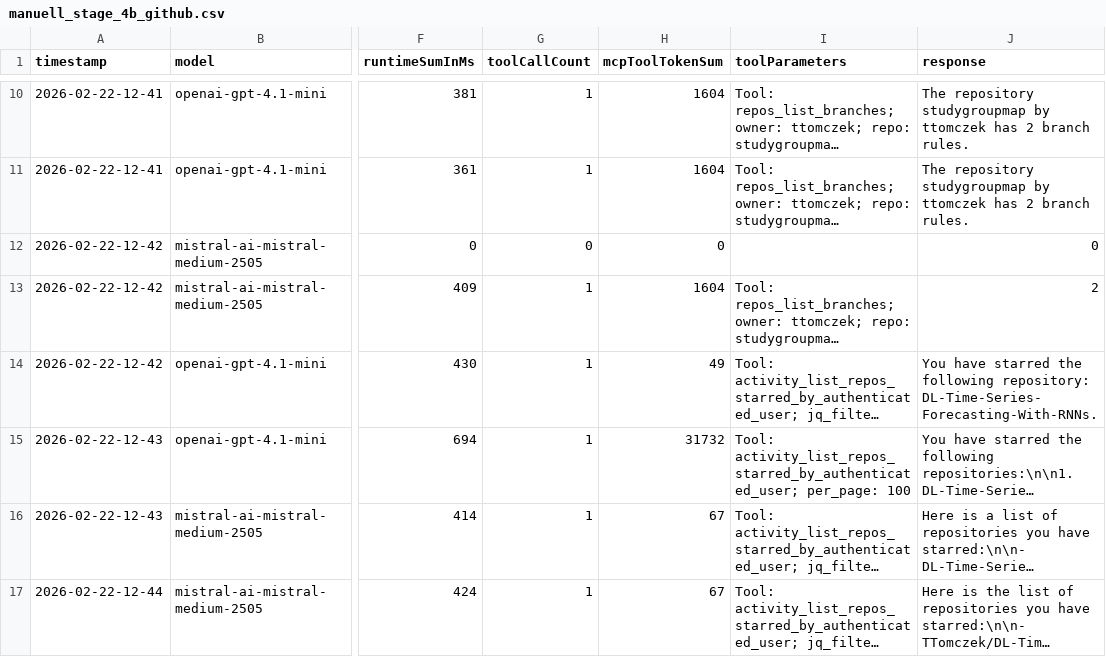
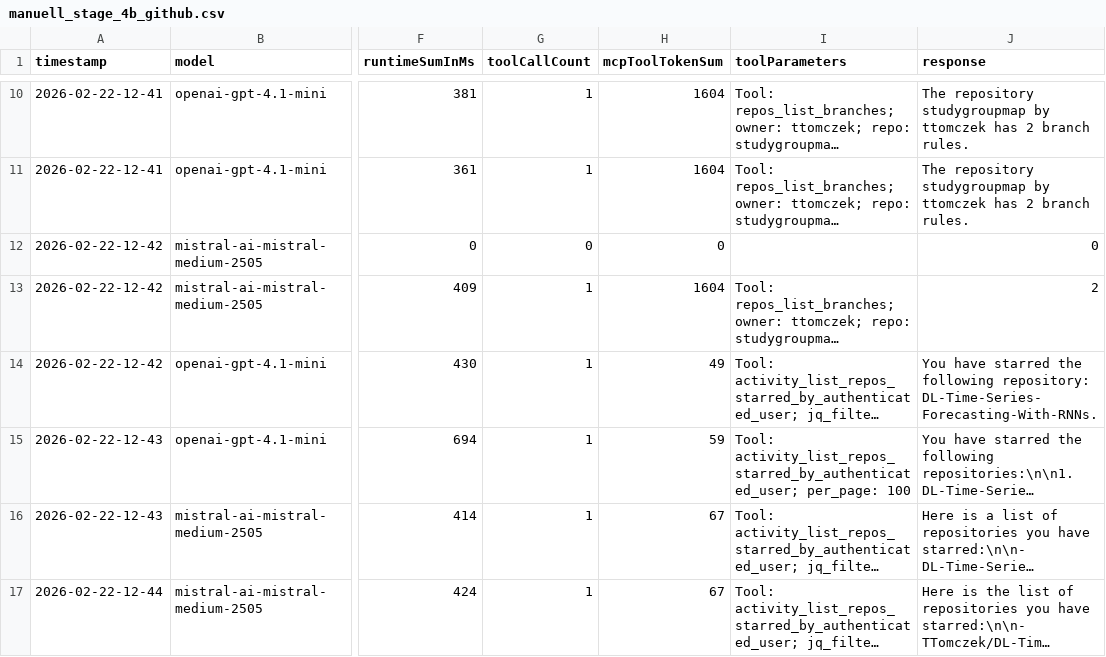
Before and after one commit to TTomczek/thesis-attachments, a CSV file: test-results/manual/stage4b/manuell_stage_4b_github.csv, drawn as a sheet; only a part is shown, gaps mark what is left out; long unchanged cells end in …; the diff names each change by its address in the sheet, - before the commit and + after, or states it on an @@ line.

```diff
--- a/test-results/manual/stage4b/manuell_stage_4b_github.csv
+++ b/test-results/manual/stage4b/manuell_stage_4b_github.csv
-H15 (mcpToolTokenSum): 31732
+H15 (mcpToolTokenSum): 59
```
Also changed, not shown: test-results/generators/mcplink/MCPLInk-InvMan.csv, test-results/manual/stage4b/manuell_stage_4b_eve.csv, 2 other files.
